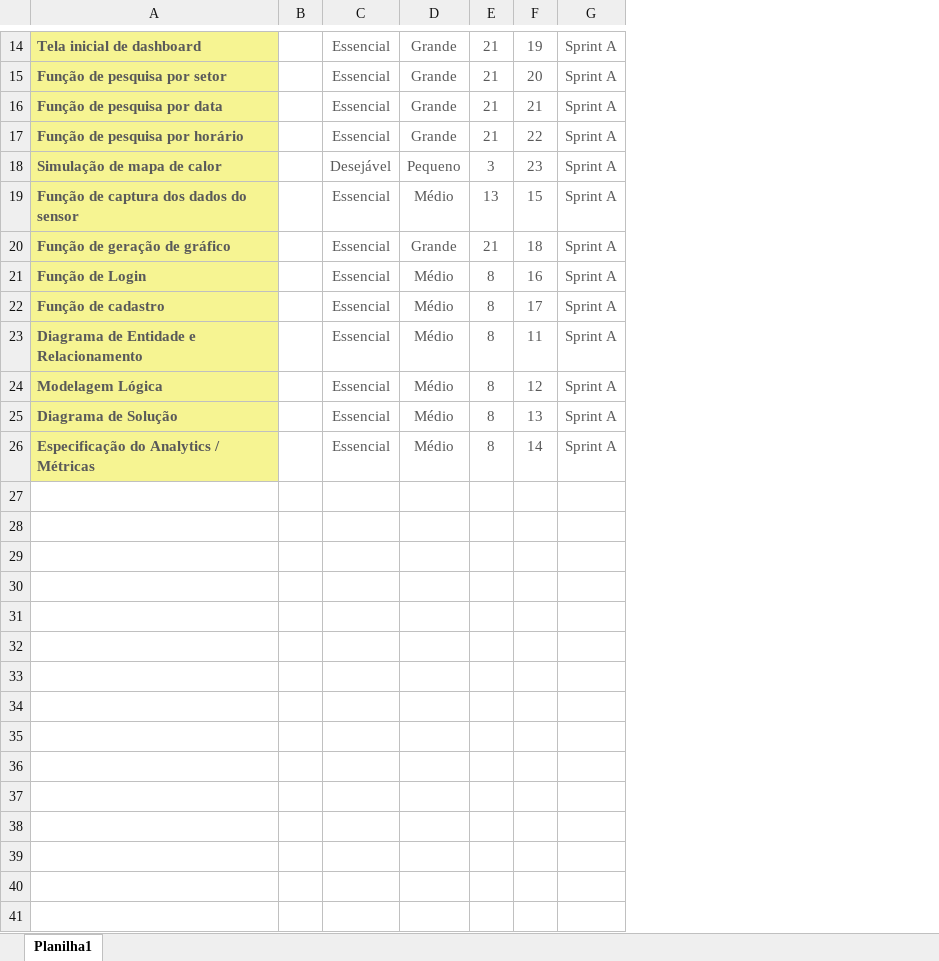
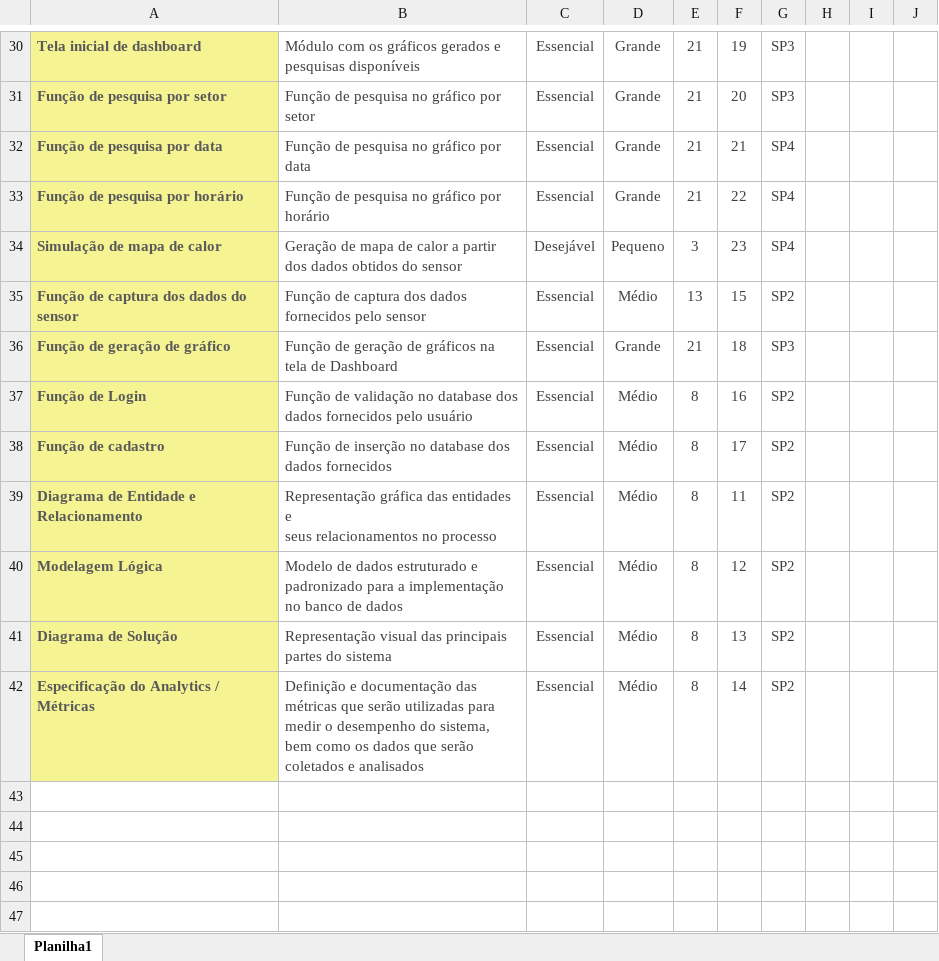
Before and after one commit to Grupo8-ADS1/SiteInstitucional, an Excel workbook: Mercurio/Documentacao/Mercurio_Requisitos.xlsx, sheet Planilha1, drawn as a sheet; only a part is shown, gaps mark what is left out; values as stored, in another font and other column widths than the file's, no borders; removed rows and columns are numbered as before the commit, all else as after; ↵ is a line break in a cell; the diff covers the shown part only; the diff names each change by its address in the sheet, - before the commit and + after, or states it on an @@ line.

Commit message:
@evyfarias Atualização da documentação de requisitos

```diff
--- a/Mercurio/Documentacao/Mercurio_Requisitos.xlsx (sheet Planilha1)
+++ b/Mercurio/Documentacao/Mercurio_Requisitos.xlsx (sheet Planilha1)
-column B, empty
+column B, rows 30-42: Módulo com os gráficos gerados e pesquisas disponíveis | Função de pesquisa no gráfico por setor | Função de pesquisa no gráfico por data | Função de pesquisa no gráfico por horário | Geração de mapa de calor a partir dos dados obtidos do sensor | Função de captura dos dados fornecidos pelo sensor | Função de geração de gráficos na tela de Dashboard | Função de validação no database dos dados fornecidos pelo usuário | Função de inserção no database dos dados fornecidos | Representação gráfica das entidades e ↵ seus relacionamentos no processo | Modelo de dados estruturado e padronizado para a implementação no banco de dados | Representação visual das principais partes do sistema | Definição e documentação das métricas que serão utilizadas para ↵ medir o desempenho do sistema, bem como os dados que serão coletados e analisados
-column G, rows 14-26: all Sprint A
+column G, rows 30-42: SP3 | SP3 | SP4 | SP4 | SP4 | SP2 | SP3 | SP2 | SP2 | SP2 | SP2 | SP2 | SP2
+column H, empty
+column I, empty
+column J, empty
-C30:F42 text colour: #595959
+C30:F42 text colour: #404040
-row 27: (empty)
-row 28: (empty)
-row 29: (empty)
-row 30: (empty)
-row 31: (empty)
-row 32: (empty)
-row 33: (empty)
-row 34: (empty)
-row 35: (empty)
-row 36: (empty)
-row 37: (empty)
-row 38: (empty)
-row 39: (empty)
-row 40: (empty)
-row 41: (empty)
```
Also changed, not shown: 15 added rows, 16 removed rows, 1 moved row and cell formats elsewhere in this sheet.
